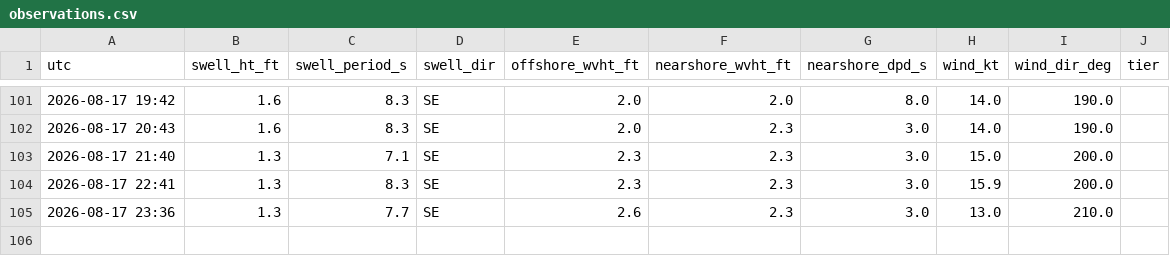
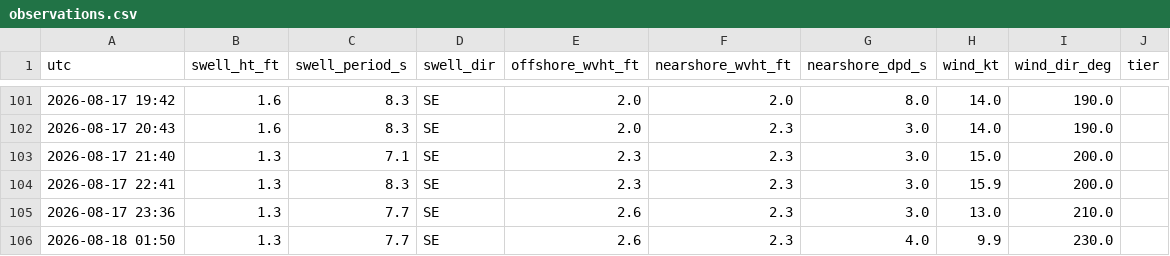
Before and after one commit to llboyd7/swell-alert, a CSV file: observations.csv, drawn as a sheet; only a part is shown, gaps mark what is left out.

```diff
--- a/observations.csv
+++ b/observations.csv
@@ -105 +105,2 @@ utc,swell_ht_ft,swell_period_s,swell_dir,offshore_wvht_ft,nearshore_wvht_ft,near
 2026-08-17 23:36,1.3,7.7,SE,2.6,2.3,3.0,13.0,210.0,
+2026-08-18 01:50,1.3,7.7,SE,2.6,2.3,4.0,9.9,230.0,
```
